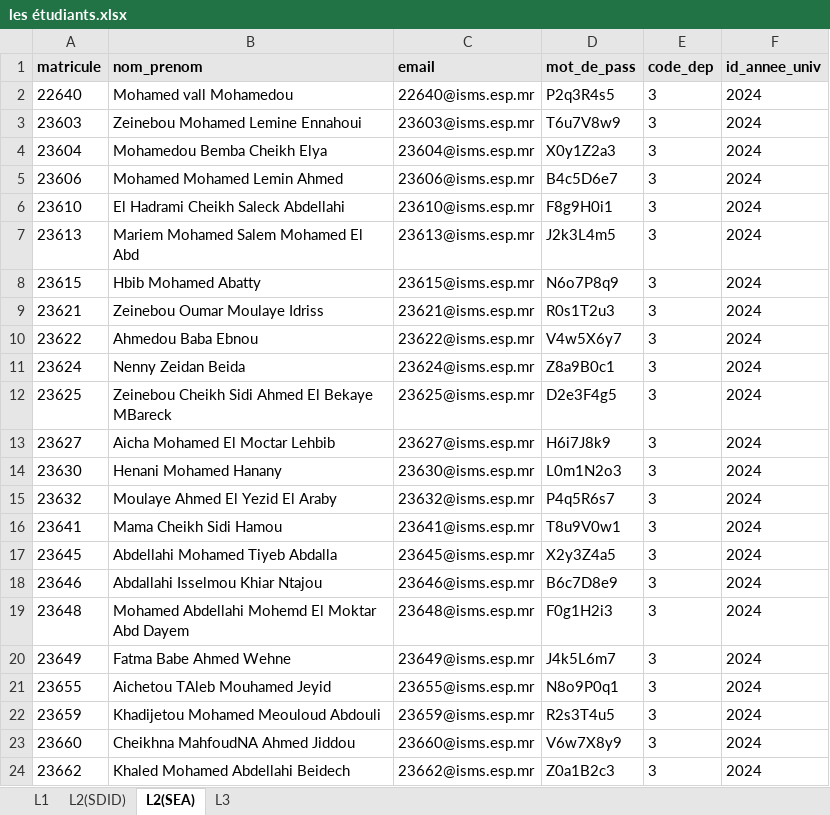
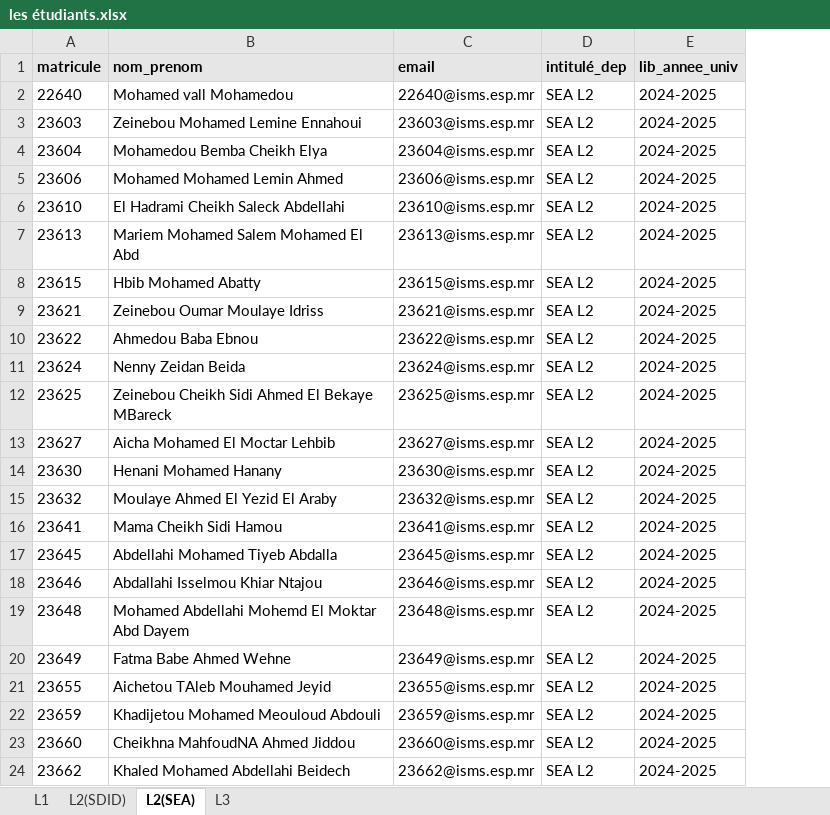
Before and after one commit to medmoude/cours_feedback, an Excel workbook: author_files/les étudiants.xlsx, sheet L2(SEA), drawn as a sheet; values as stored, in another font and other column widths than the file's, no borders; removed rows and columns are numbered as before the commit, all else as after; the diff names each change by its address in the sheet, - before the commit and + after, or states it on an @@ line.

```diff
--- a/author_files/les étudiants.xlsx (sheet L2(SEA))
+++ b/author_files/les étudiants.xlsx (sheet L2(SEA))
-column D (mot_de_pass), rows 2-24: P2q3R4s5 | T6u7V8w9 | X0y1Z2a3 | B4c5D6e7 | F8g9H0i1 | J2k3L4m5 | N6o7P8q9 | R0s1T2u3 | V4w5X6y7 | Z8a9B0c1 | D2e3F4g5 | H6i7J8k9 | L0m1N2o3 | P4q5R6s7 | T8u9V0w1 | X2y3Z4a5 | B6c7D8e9 | F0g1H2i3 | J4k5L6m7 | N8o9P0q1 | R2s3T4u5 | V6w7X8y9 | Z0a1B2c3
-column E (code_dep), rows 2-24: all 3
-column F (id_annee_univ), rows 2-24: all 2024
+column D (intitulé_dep), rows 2-24: all SEA L2
+column E (lib_annee_univ), rows 2-24: all 2024-2025
```
Also changed, not shown: sheet L3, sheet L2(SDID), sheet L1, 13 other files.
